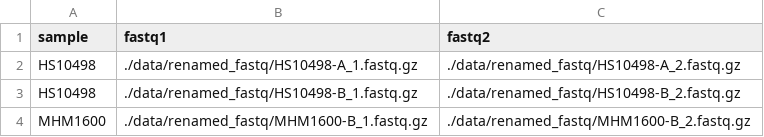
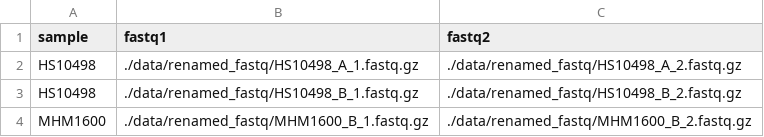
Before and after one commit to mccronelab/SNPer, a CSV file: testSampleSheet.csv, drawn as a sheet.

```diff
--- a/testSampleSheet.csv
+++ b/testSampleSheet.csv
@@ -1,4 +1,4 @@
 sample,fastq1,fastq2
-HS10498, ./data/renamed_fastq/HS10498-A_1.fastq.gz, ./data/renamed_fastq/HS10498-A_2.fastq.gz
-HS10498, ./data/renamed_fastq/HS10498-B_1.fastq.gz, ./data/renamed_fastq/HS10498-B_2.fastq.gz
-MHM1600, ./data/renamed_fastq/MHM1600-B_1.fastq.gz, ./data/renamed_fastq/MHM1600-B_2.fastq.gz
+HS10498, ./data/renamed_fastq/HS10498_A_1.fastq.gz, ./data/renamed_fastq/HS10498_A_2.fastq.gz
+HS10498, ./data/renamed_fastq/HS10498_B_1.fastq.gz, ./data/renamed_fastq/HS10498_B_2.fastq.gz
+MHM1600, ./data/renamed_fastq/MHM1600_B_1.fastq.gz, ./data/renamed_fastq/MHM1600_B_2.fastq.gz
```
Also changed, not shown: 20 other files.
